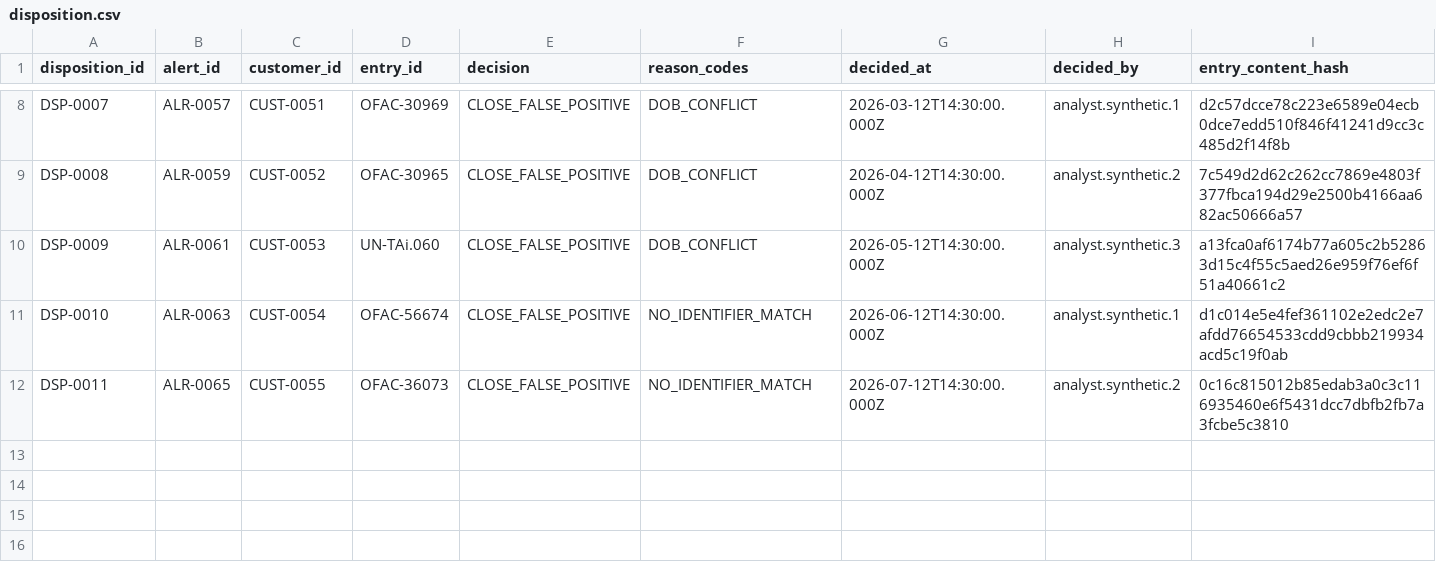
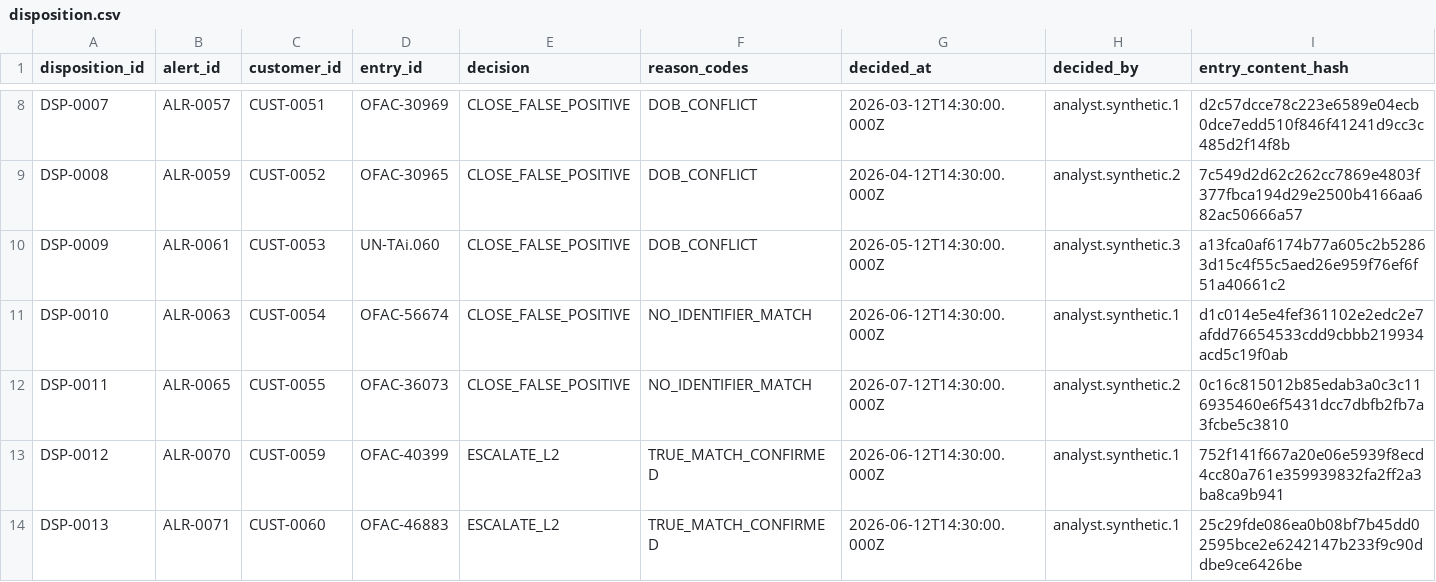
Before and after one commit to rahulmahadik/sanctions-desk, a CSV file: data/synthetic/disposition.csv, drawn as a sheet; only a part is shown, gaps mark what is left out; rows hold the shown columns only; the diff names each change by its address in the sheet, - before the commit and + after, or states it on an @@ line.

Commit message:
Add the exam runner and report, review options, and delisting extras in the synthetic bank

```diff
--- a/data/synthetic/disposition.csv
+++ b/data/synthetic/disposition.csv
+row 13: DSP-0012 | ALR-0070 | CUST-0059 | OFAC-40399 | ESCALATE_L2 | TRUE_MATCH_CONFIRMED | 2026-06-12T14:30:00.000Z | analyst.synthetic.1 | 752f141f667a20e06e5939f8ecd4cc80a761e359939832fa2ff2a3ba8ca9b941
+row 14: DSP-0013 | ALR-0071 | CUST-0060 | OFAC-46883 | ESCALATE_L2 | TRUE_MATCH_CONFIRMED | 2026-06-12T14:30:00.000Z | analyst.synthetic.1 | 25c29fde086ea0b08bf7b45dd02595bce2e6242147b233f9c90ddbe9ce6426be
```
Also changed, not shown: data/synthetic/account.csv, data/synthetic/alert.csv, 25 other files.
